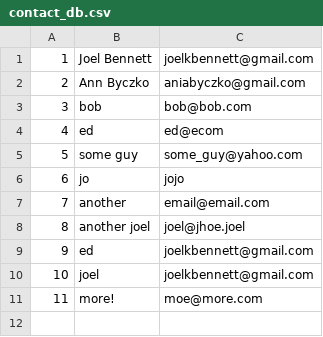
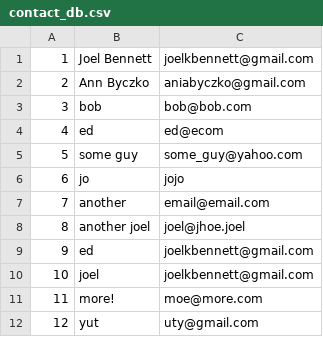
Before and after one commit to joelkbennett/contact_list, a CSV file: contact_db.csv, drawn as a sheet.

```diff
--- a/contact_db.csv
+++ b/contact_db.csv
@@ -11 +11,2 @@
 11,more!,moe@more.com
+12,yut,uty@gmail.com
```
Also changed, not shown: 1 other file.
